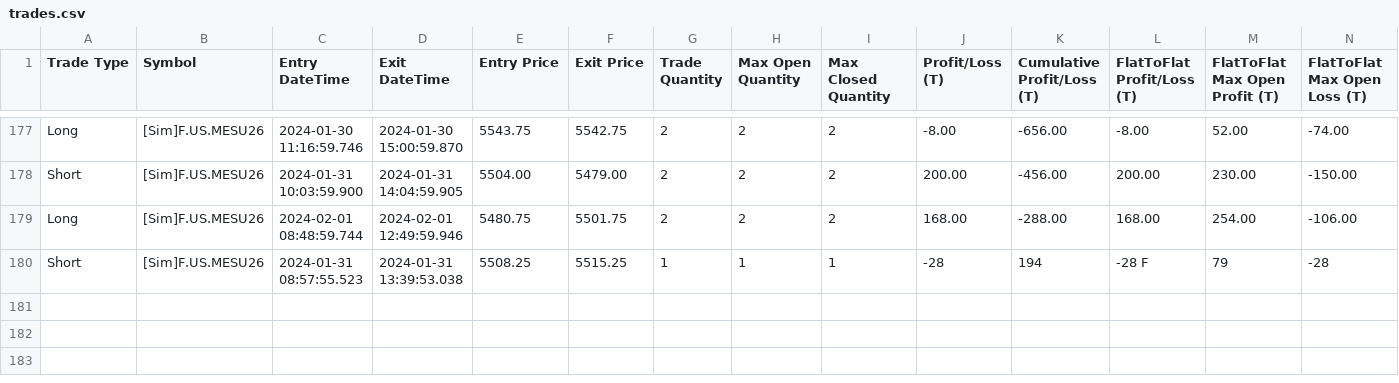
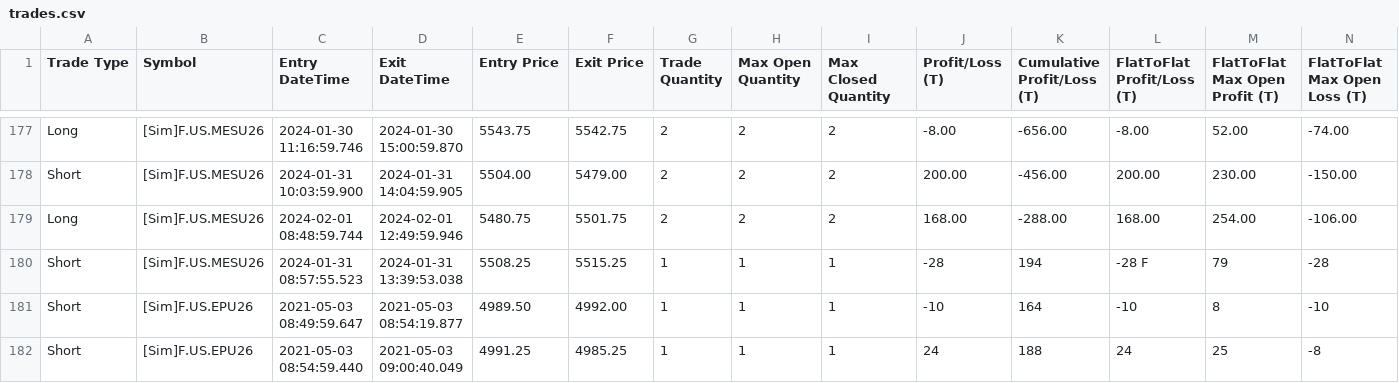
Before and after one commit to KL871987/Auto-Trading-WellenTektonik, a CSV file: data/trades.csv, drawn as a sheet; only a part is shown, gaps mark what is left out; rows hold the shown columns only; the diff names each change by its address in the sheet, - before the commit and + after, or states it on an @@ line.

Commit message:
auto: update WT trades mirror 2026-09-11 07:30:05

```diff
--- a/data/trades.csv
+++ b/data/trades.csv
+row 181: Short | [Sim]F.US.EPU26 | 2021-05-03 08:49:59.647 | 2021-05-03 08:54:19.877 | 4989.50 | 4992.00 | 1 | 1 | 1 | -10 | 164 | -10 | 8 | -10
+row 182: Short | [Sim]F.US.EPU26 | 2021-05-03 08:54:59.440 | 2021-05-03 09:00:40.049 | 4991.25 | 4985.25 | 1 | 1 | 1 | 24 | 188 | 24 | 25 | -8
```
